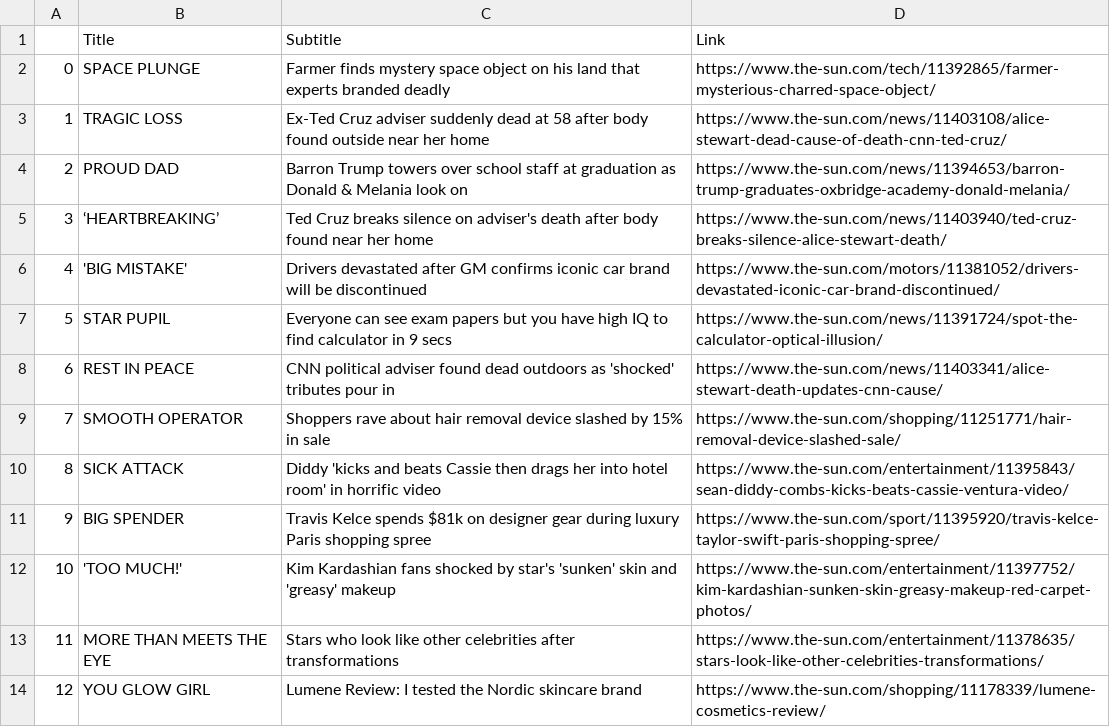
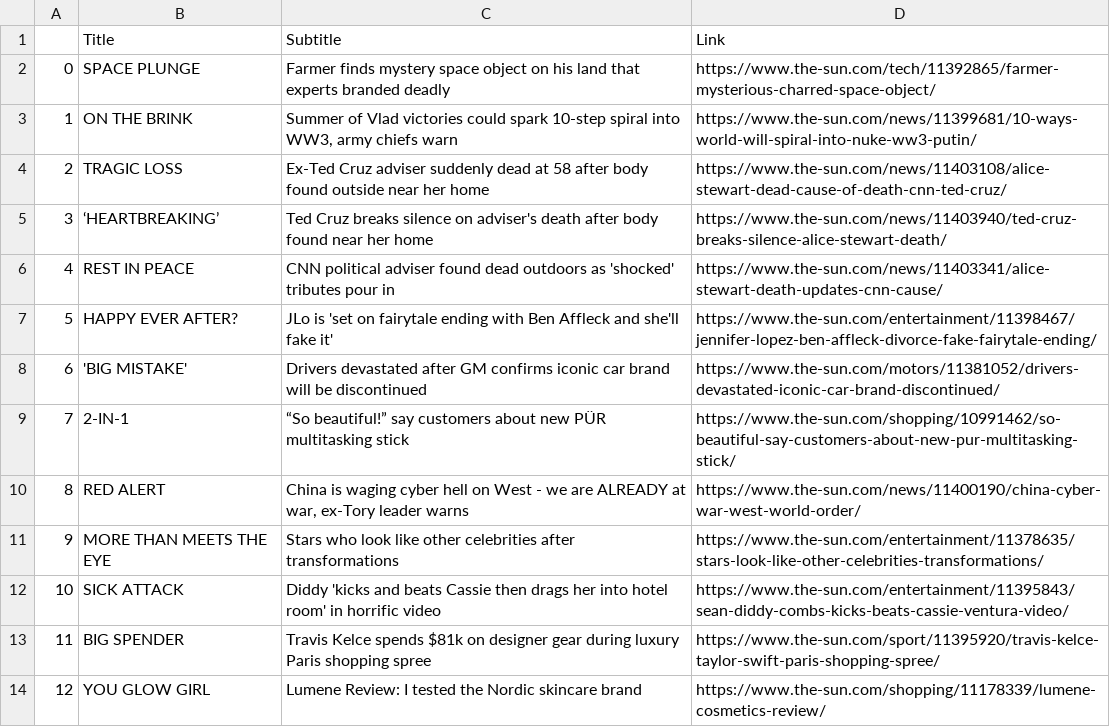
Before and after one commit to KennedyMen/Python_Automation_Projects, a CSV file: WebScrape/Sun_headless.csv, drawn as a sheet; only a part is shown; the diff covers the shown part only.

Commit message:
Made Executable file for the Headless Website Scraper and changed from specific site to the front page

```diff
--- a/WebScrape/Sun_headless.csv
+++ b/WebScrape/Sun_headless.csv
@@ -2,13 +2,13 @@
 0,SPACE PLUNGE,Farmer finds mystery space object on his land that experts branded deadly,https://www.the-sun.com/tech/11392865/farmer-mysterious-charred-space-object/
-1,TRAGIC LOSS,Ex-Ted Cruz adviser suddenly dead at 58 after body found outside near her home,https://www.the-sun.com/news/11403108/alice-stewart-dead-cause-of-death-cnn-ted-cruz/
-2,PROUD DAD,Barron Trump towers over school staff at graduation as Donald & Melania look on,https://www.the-sun.com/news/11394653/barron-trump-graduates-oxbridge-academy-donald-melania/
+1,ON THE BRINK,"Summer of Vlad victories could spark 10-step spiral into WW3, army chiefs warn",https://www.the-sun.com/news/11399681/10-ways-world-will-spiral-into-nuke-ww3-putin/
+2,TRAGIC LOSS,Ex-Ted Cruz adviser suddenly dead at 58 after body found outside near her home,https://www.the-sun.com/news/11403108/alice-stewart-dead-cause-of-death-cnn-ted-cruz/
 3,‘HEARTBREAKING’,Ted Cruz breaks silence on adviser's death after body found near her home,https://www.the-sun.com/news/11403940/ted-cruz-breaks-silence-alice-stewart-death/
-4,'BIG MISTAKE',Drivers devastated after GM confirms iconic car brand will be discontinued,https://www.the-sun.com/motors/11381052/drivers-devastated-iconic-car-brand-discontinued/
-5,STAR PUPIL,Everyone can see exam papers but you have high IQ to find calculator in 9 secs,https://www.the-sun.com/news/11391724/spot-the-calculator-optical-illusion/
-6,REST IN PEACE,CNN political adviser found dead outdoors as 'shocked' tributes pour in,https://www.the-sun.com/news/11403341/alice-stewart-death-updates-cnn-cause/
-7,SMOOTH OPERATOR,Shoppers rave about hair removal device slashed by 15% in sale,https://www.the-sun.com/shopping/11251771/hair-removal-device-slashed-sale/
-8,SICK ATTACK,Diddy 'kicks and beats Cassie then drags her into hotel room' in horrific video,https://www.the-sun.com/entertainment/11395843/sean-diddy-combs-kicks-beats-cassie-ventura-video/
-9,BIG SPENDER,Travis Kelce spends $81k on designer gear during luxury Paris shopping spree,https://www.the-sun.com/sport/11395920/travis-kelce-taylor-swift-paris-shopping-spree/
-10,'TOO MUCH!',Kim Kardashian fans shocked by star's 'sunken' skin and 'greasy' makeup,https://www.the-sun.com/entertainment/11397752/kim-kardashian-sunken-skin-greasy-makeup-red-carpet-photos/
-11,MORE THAN MEETS THE EYE,Stars who look like other celebrities after transformations,https://www.the-sun.com/entertainment/11378635/stars-look-like-other-celebrities-transformations/
+4,REST IN PEACE,CNN political adviser found dead outdoors as 'shocked' tributes pour in,https://www.the-sun.com/news/11403341/alice-stewart-death-updates-cnn-cause/
+5,HAPPY EVER AFTER?,JLo is 'set on fairytale ending with Ben Affleck and she'll fake it',https://www.the-sun.com/entertainment/11398467/jennifer-lopez-ben-affleck-divorce-fake-fairytale-ending/
+6,'BIG MISTAKE',Drivers devastated after GM confirms iconic car brand will be discontinued,https://www.the-sun.com/motors/11381052/drivers-devastated-iconic-car-brand-discontinued/
+7,2-IN-1,“So beautiful!” say customers about new PÜR multitasking stick,https://www.the-sun.com/shopping/10991462/so-beautiful-say-customers-about-new-pur-multitasking-stick/
+8,RED ALERT,"China is waging cyber hell on West - we are ALREADY at war, ex-Tory leader warns",https://www.the-sun.com/news/11400190/china-cyber-war-west-world-order/
+9,MORE THAN MEETS THE EYE,Stars who look like other celebrities after transformations,https://www.the-sun.com/entertainment/11378635/stars-look-like-other-celebrities-transformations/
+10,SICK ATTACK,Diddy 'kicks and beats Cassie then drags her into hotel room' in horrific video,https://www.the-sun.com/entertainment/11395843/sean-diddy-combs-kicks-beats-cassie-ventura-video/
+11,BIG SPENDER,Travis Kelce spends $81k on designer gear during luxury Paris shopping spree,https://www.the-sun.com/sport/11395920/travis-kelce-taylor-swift-paris-shopping-spree/
 12,YOU GLOW GIRL,Lumene Review: I tested the Nordic skincare brand,https://www.the-sun.com/shopping/11178339/lumene-cosmetics-review/
```
Also changed, not shown: 30 edited cells elsewhere in this file, 38 other files.
